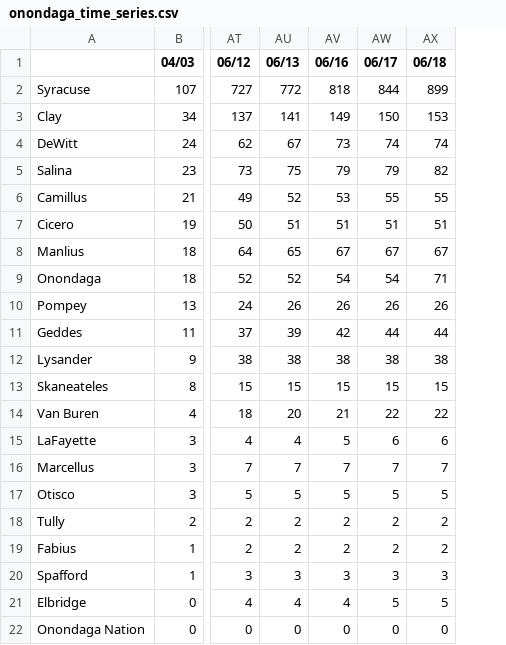
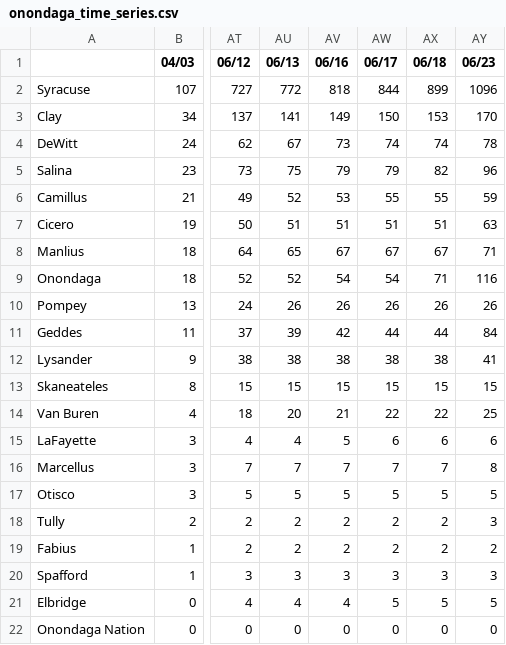
Before and after one commit to mjpmorse/covid19_onondaga_ny, a CSV file: onondaga_time_series.csv, drawn as a sheet; only a part is shown, gaps mark what is left out; the diff names each change by its address in the sheet, - before the commit and + after, or states it on an @@ line.

Commit message:
time series updated 2020-06-23 18:10:18 from seandar

```diff
--- a/onondaga_time_series.csv
+++ b/onondaga_time_series.csv
+column AY (06/23), rows 2-22: 1096 | 170 | 78 | 96 | 59 | 63 | 71 | 116 | 26 | 84 | 41 | 15 | 25 | 6 | 8 | 5 | 3 | 2 | 3 | 5 | 0
```
